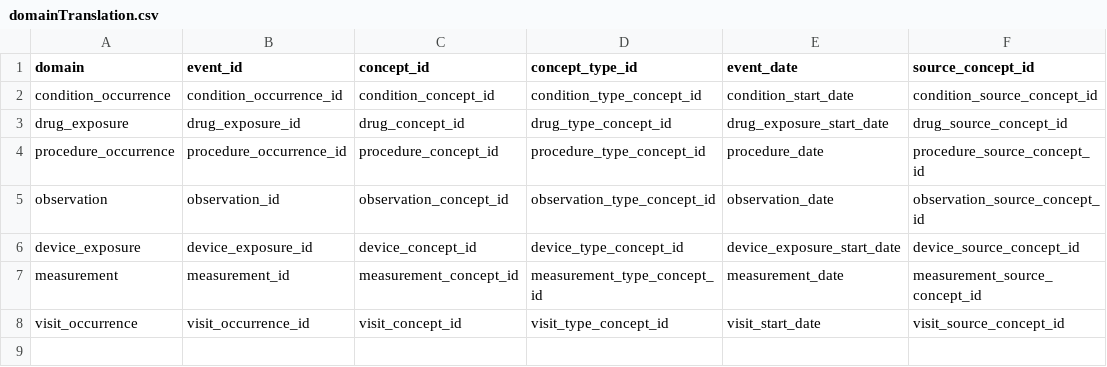
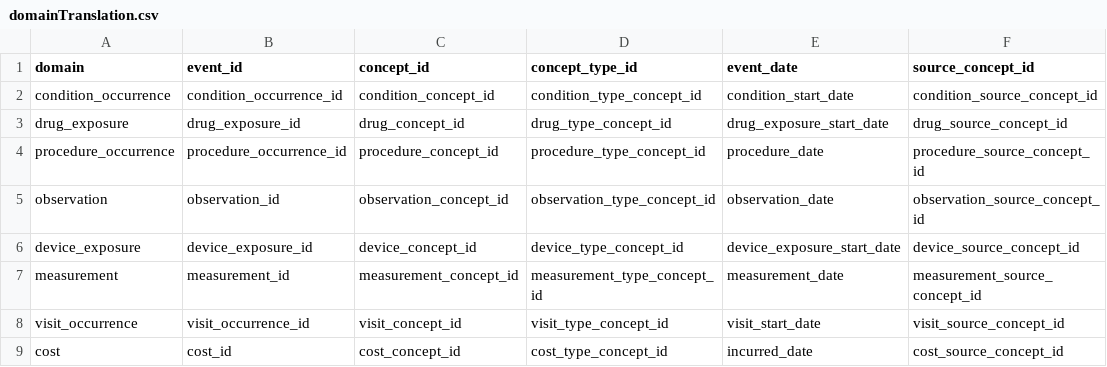
Before and after one commit to OdyOSG/ClinicalCharacteristics, a CSV file: inst/csv/domainTranslation.csv, drawn as a sheet.

Commit message:
init cost_demo

```diff
--- a/inst/csv/domainTranslation.csv
+++ b/inst/csv/domainTranslation.csv
@@ -8 +8,2 @@ measurement,measurement_id,measurement_concept_id,measurement_type_concept_id,me
 visit_occurrence,visit_occurrence_id,visit_concept_id,visit_type_concept_id,visit_start_date,visit_source_concept_id
+cost,cost_id,cost_concept_id,cost_type_concept_id,incurred_date,cost_source_concept_id
```
Also changed, not shown: 14 other files.
